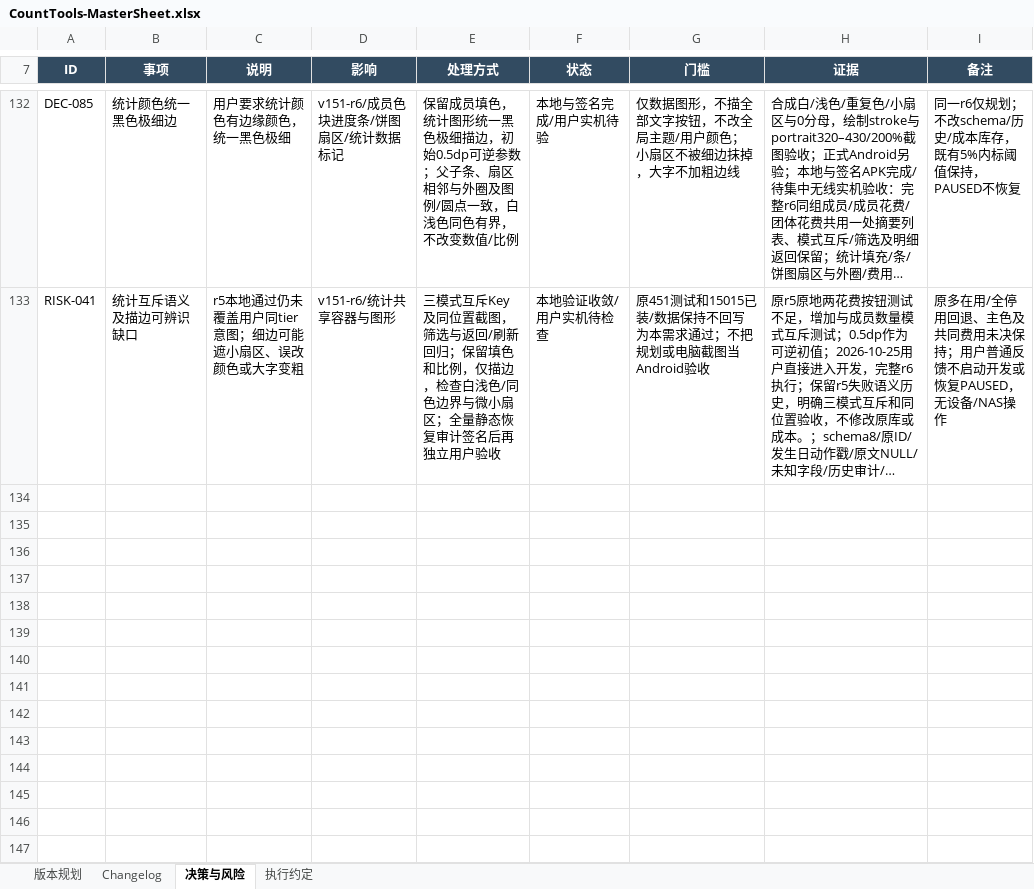
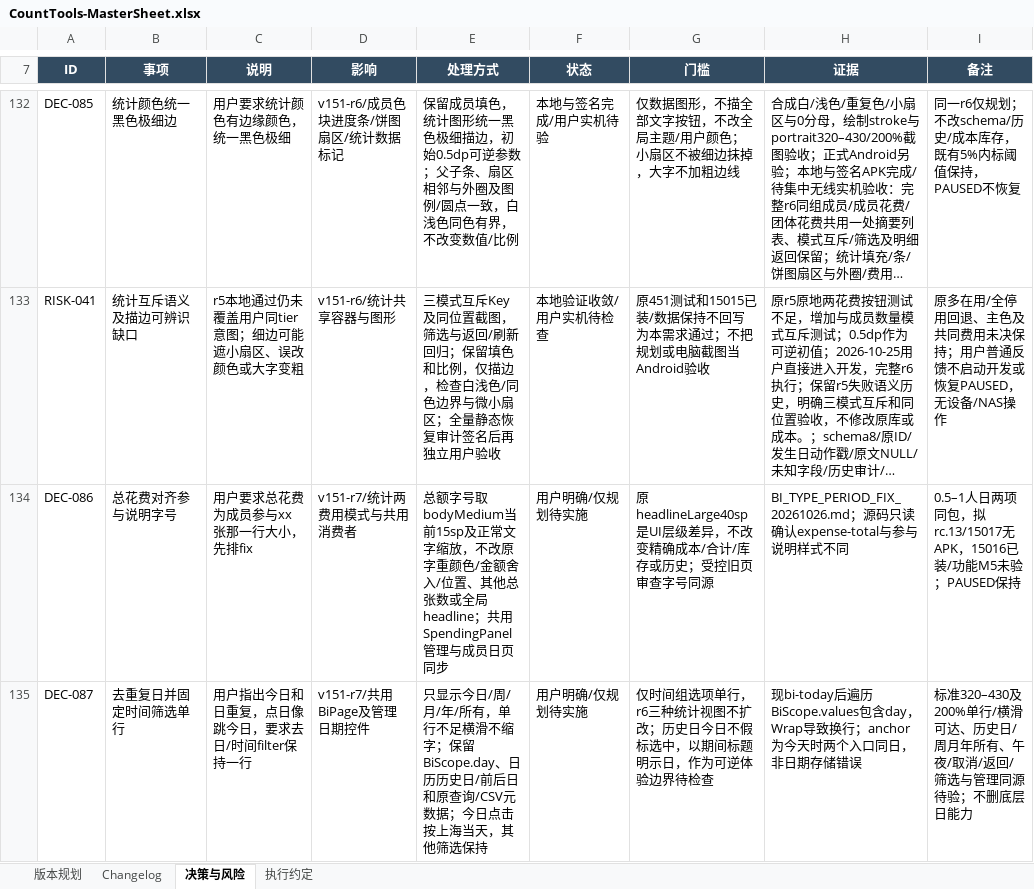
Before and after one commit to Seniorious66/count_tools, an Excel workbook: outputs/workflow-20261011/CountTools-MasterSheet.xlsx, sheet 决策与风险, drawn as a sheet; only a part is shown, gaps mark what is left out; long unchanged cells end in …; values as stored, in another font and other column widths than the file's, no borders; conditional formats not drawn; the diff covers the shown part only; the diff names each change by its address in the sheet, - before the commit and + after, or states it on an @@ line.

Commit message:
docs: verify S25 15016 upgrade and plan statistics typography and period fix

```diff
--- a/outputs/workflow-20261011/CountTools-MasterSheet.xlsx (sheet 决策与风险)
+++ b/outputs/workflow-20261011/CountTools-MasterSheet.xlsx (sheet 决策与风险)
+row 134: DEC-086 | 总花费对齐参与说明字号 | 用户要求总花费为成员参与xx张那一行大小，先排fix | v151-r7/统计两费用模式与共用消费者 | 总额字号取bodyMedium当前15sp及正常文字缩放，不改原字重颜色/金额舍入/位置、其他总张数或全局headline；共用SpendingPanel管理与成员日页同步 | 用户明确/仅规划待实施 | 原headlineLarge40sp是UI层级差异，不改变精确成本/合计/库存或历史；受控旧页审查字号同源 | BI_TYPE_PERIOD_FIX_20261026.md；源码只读确认expense-total与参与说明样式不同 | 0.5–1人日两项同包，拟rc.13/15017无APK，15016已装/功能M5未验；PAUSED保持
+row 135: DEC-087 | 去重复日并固定时间筛选单行 | 用户指出今日和日重复，点日像跳今日，要求去日/时间filter保持一行 | v151-r7/共用BiPage及管理日期控件 | 只显示今日/周/月/年/所有，单行不足横滑不缩字；保留BiScope.day、日历历史日/前后日和原查询/CSV元数据；今日点击按上海当天，其他筛选保持 | 用户明确/仅规划待实施 | 仅时间组选项单行，r6三种统计视图不扩改；历史日今日不假标选中，以期间标题明示日，作为可逆体验边界待检查 | 现bi-today后遍历BiScope.values包含day，Wrap导致换行；anchor为今天时两个入口同日，非日期存储错误 | 标准320–430及200%单行/横滑可达、历史日/周月年所有、午夜/取消/返回/筛选与管理同源待验；不删底层日能力
```
Also changed, not shown: 1 added row and 1 edited cell elsewhere in this sheet, sheet 版本规划, sheet 执行约定, sheet Changelog, 7 other files.
